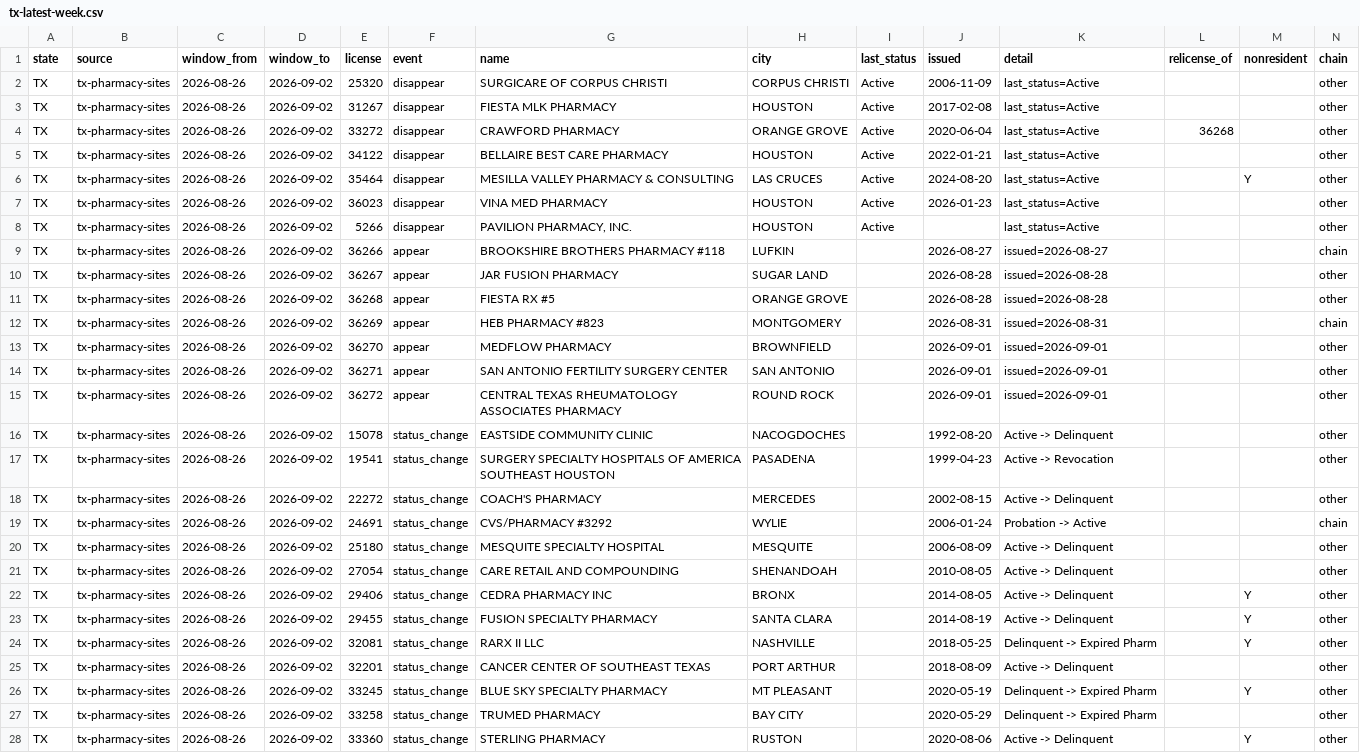
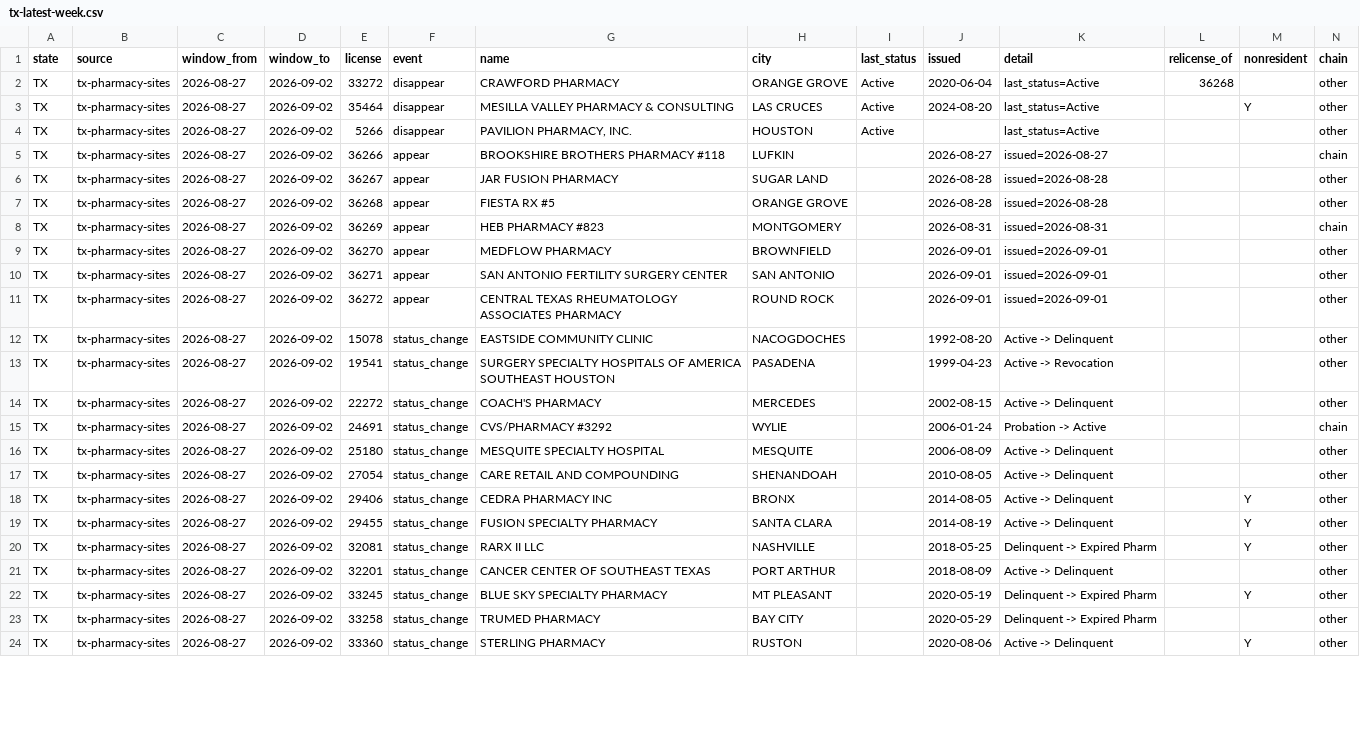
Before and after one commit to PieThonCoder/pharmacy-closure-tracker, a CSV file: states/data/tx-latest-week.csv, drawn as a sheet; only a part is shown; removed rows and columns are numbered as before the commit, all else as after; the diff covers the shown part only; the diff names each change by its address in the sheet, - before the commit and + after, or states it on an @@ line.

```diff
--- a/states/data/tx-latest-week.csv
+++ b/states/data/tx-latest-week.csv
-row 2: TX | tx-pharmacy-sites | 2026-08-26 | 2026-09-02 | 25320 | disappear | SURGICARE OF CORPUS CHRISTI | CORPUS CHRISTI | Active | 2006-11-09 | last_status=Active |  |  | other
-row 3: TX | tx-pharmacy-sites | 2026-08-26 | 2026-09-02 | 31267 | disappear | FIESTA MLK PHARMACY | HOUSTON | Active | 2017-02-08 | last_status=Active |  |  | other
-C2 (window_from): 2026-08-26
+C2 (window_from): 2026-08-27
-row 5: TX | tx-pharmacy-sites | 2026-08-26 | 2026-09-02 | 34122 | disappear | BELLAIRE BEST CARE PHARMACY | HOUSTON | Active | 2022-01-21 | last_status=Active |  |  | other
-C3 (window_from): 2026-08-26
+C3 (window_from): 2026-08-27
-row 7: TX | tx-pharmacy-sites | 2026-08-26 | 2026-09-02 | 36023 | disappear | VINA MED PHARMACY | HOUSTON | Active | 2026-01-23 | last_status=Active |  |  | other
-C4:C24 (window_from): 2026-08-26
+C4:C24 (window_from): 2026-08-27
```
Also changed, not shown: 12 edited cells elsewhere in this file, data/latest-week.csv, 20 other files.
